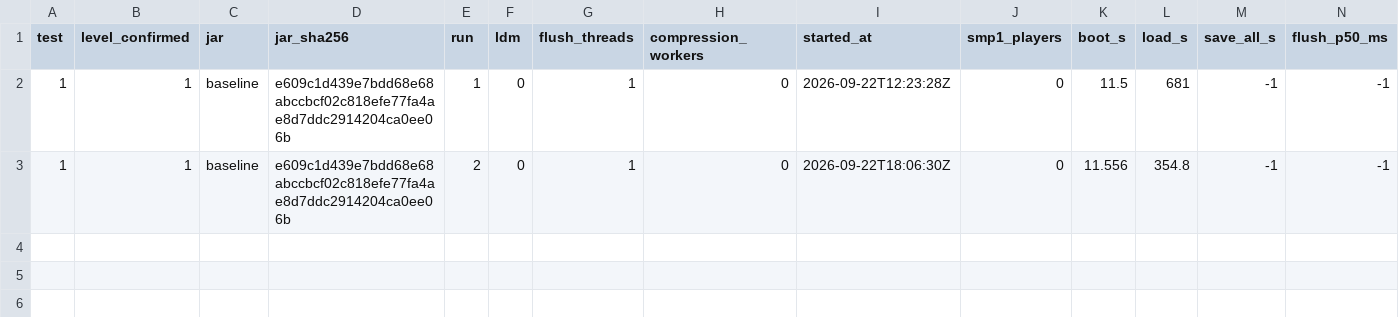
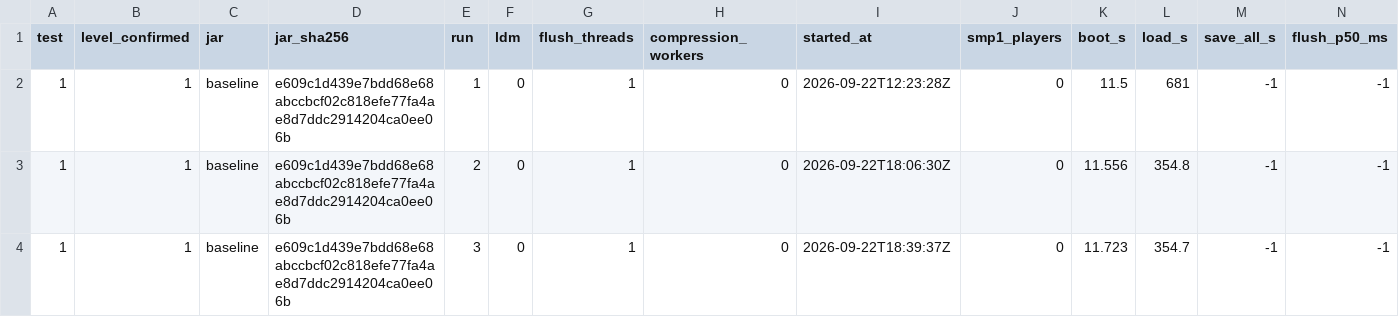
Before and after one commit to Ashu11-A/folia-linear, a CSV file: versions/26.1.x/bench/stress-1-22.csv, drawn as a sheet; only a part is shown; rows hold the shown columns only; the diff names each change by its address in the sheet, - before the commit and + after, or states it on an @@ line.

Commit message:
bench(level-01): b3 baseline warm done — boot 11.7s, load 354.7s, save n/a, shutdown 80.0s, lost 0/6144 (real verify); baseline FINAL medians n=3 WARN peak>=85% shutdown 80.0s

```diff
--- a/versions/26.1.x/bench/stress-1-22.csv
+++ b/versions/26.1.x/bench/stress-1-22.csv
+row 4: 1 | 1 | baseline | e609c1d439e7bdd68e68abccbcf02c818efe77fa4ae8d7ddc2914204ca0ee06b | 3 | 0 | 1 | 0 | 2026-09-22T18:39:37Z | 0 | 11.723 | 354.7 | -1 | -1
```
Also changed, not shown: 1 other file.
